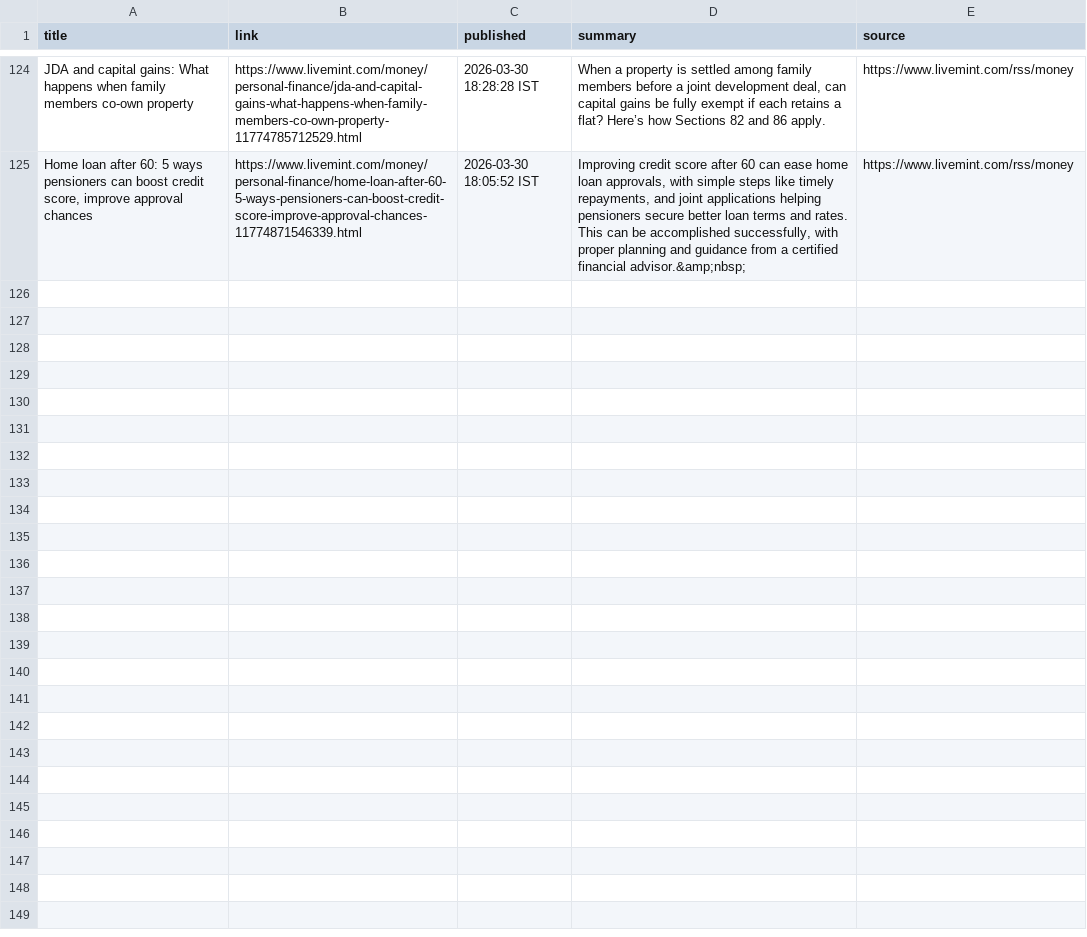
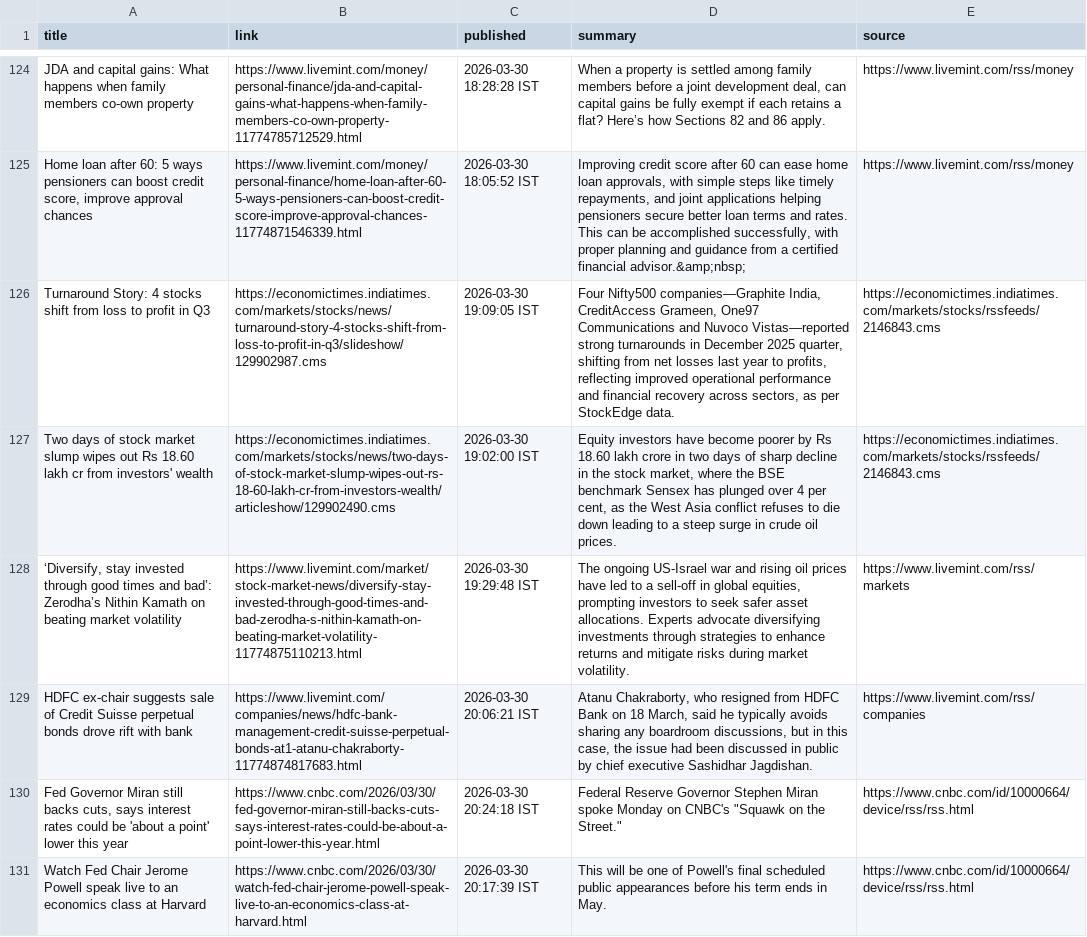
Before and after one commit to aarshrana007/Stock_Analysis, a CSV file: news_data/india_financial_news_2026-03-30.csv, drawn as a sheet; only a part is shown, gaps mark what is left out; the diff names each change by its address in the sheet, - before the commit and + after, or states it on an @@ line.

```diff
--- a/news_data/india_financial_news_2026-03-30.csv
+++ b/news_data/india_financial_news_2026-03-30.csv
+row 126: Turnaround Story: 4 stocks shift from loss to profit in Q3 | https://economictimes.indiatimes.com/markets/stocks/news/turnaround-story-4-stocks-shift-from-loss-to-profit-in-q3/slideshow/129902987.cms | 2026-03-30 19:09:05 IST | Four Nifty500 companies—Graphite India, CreditAccess Grameen, One97 Communications and Nuvoco Vistas—reported strong turnarounds in December 2025 quarter, shifting from net losses last year to profits, reflecting improved operational performance and financial recovery across sectors, as per StockEdge data. | https://economictimes.indiatimes.com/markets/stocks/rssfeeds/2146843.cms
+row 127: Two days of stock market slump wipes out Rs 18.60 lakh cr from investors' wealth | https://economictimes.indiatimes.com/markets/stocks/news/two-days-of-stock-market-slump-wipes-out-rs-18-60-lakh-cr-from-investors-wealth/articleshow/129902490.cms | 2026-03-30 19:02:00 IST | Equity investors have become poorer by Rs 18.60 lakh crore in two days of sharp decline in the stock market, where the BSE benchmark Sensex has plunged over 4 per cent, as the West Asia conflict refuses to die down leading to a steep surge in crude oil prices. | https://economictimes.indiatimes.com/markets/stocks/rssfeeds/2146843.cms
+row 128: ‘Diversify, stay invested through good times and bad’: Zerodha’s Nithin Kamath on beating market volatility | https://www.livemint.com/market/stock-market-news/diversify-stay-invested-through-good-times-and-bad-zerodha-s-nithin-kamath-on-beating-market-volatility-11774875110213.html | 2026-03-30 19:29:48 IST | The ongoing US-Israel war and rising oil prices have led to a sell-off in global equities, prompting investors to seek safer asset allocations. Experts advocate diversifying investments through strategies to enhance returns and mitigate risks during market volatility. | https://www.livemint.com/rss/markets
+row 129: HDFC ex-chair suggests sale of Credit Suisse perpetual bonds drove rift with bank | https://www.livemint.com/companies/news/hdfc-bank-management-credit-suisse-perpetual-bonds-at1-atanu-chakraborty-11774874817683.html | 2026-03-30 20:06:21 IST | Atanu Chakraborty, who resigned from HDFC Bank on 18 March, said he typically avoids sharing any boardroom discussions, but in this case, the issue had been discussed in public by chief executive Sashidhar Jagdishan. | https://www.livemint.com/rss/companies
+row 130: Fed Governor Miran still backs cuts, says interest rates could be 'about a point' lower this year | https://www.cnbc.com/2026/03/30/fed-governor-miran-still-backs-cuts-says-interest-rates-could-be-about-a-point-lower-this-year.html | 2026-03-30 20:24:18 IST | Federal Reserve Governor Stephen Miran spoke Monday on CNBC's "Squawk on the Street." | https://www.cnbc.com/id/10000664/device/rss/rss.html
+row 131: Watch Fed Chair Jerome Powell speak live to an economics class at Harvard | https://www.cnbc.com/2026/03/30/watch-fed-chair-jerome-powell-speak-live-to-an-economics-class-at-harvard.html | 2026-03-30 20:17:39 IST | This will be one of Powell's final scheduled public appearances before his term ends in May. | https://www.cnbc.com/id/10000664/device/rss/rss.html
```
Also changed, not shown: 1 other file.
